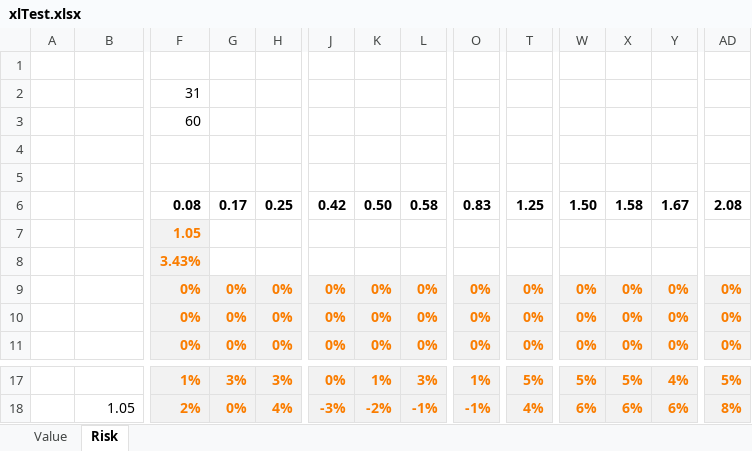
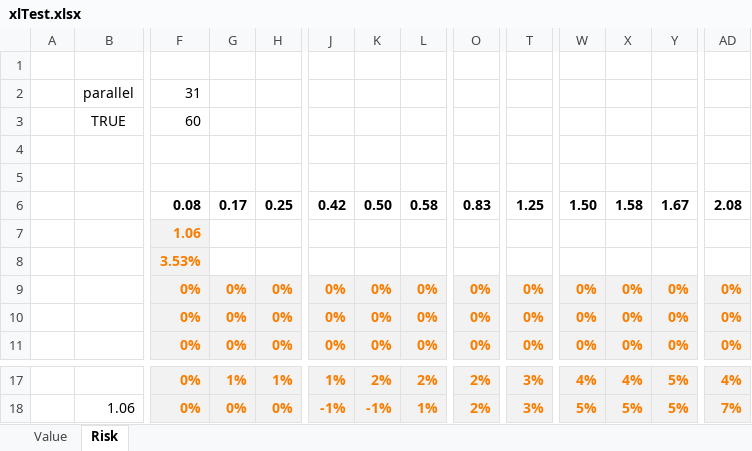
Before and after one commit to asavine/WilmottArticle, an Excel workbook: xlTest.xlsx, sheet Risk, drawn as a sheet; only a part is shown, gaps mark what is left out; values as stored, in another font and other column widths than the file's, no borders; charts and pictures not drawn; the diff covers the shown part only; the diff names each change by its address in the sheet, - before the commit and + after, or states it on an @@ line.

```diff
--- a/xlTest.xlsx (sheet Risk)
+++ b/xlTest.xlsx (sheet Risk)
-B2: (empty)
+B2: parallel
-B3: (empty)
+B3: TRUE
-F7: 1.05
+F7: 1.06
-F8: 3.43%
+F8: 3.53%
-F17: 1%
+F17: 0%
-G17: 3%
+G17: 1%
-H17: 3%
+H17: 1%
-J17: 0%
+J17: 1%
-K17: 1%
+K17: 2%
-L17: 3%
+L17: 2%
-O17: 1%
+O17: 2%
-T17: 5%
+T17: 3%
-W17: 5%
+W17: 4%
-X17: 5%
+X17: 4%
-Y17: 4%
+Y17: 5%
-AD17: 5%
+AD17: 4%
-B18: 1.05
+B18: 1.06
-F18: 2%
+F18: 0%
-H18: 4%
+H18: 0%
-J18: -3%
+J18: -1%
-K18: -2%
+K18: -1%
-L18: -1%
+L18: 1%
-O18: -1%
+O18: 2%
-T18: 4%
+T18: 3%
-W18: 6%
+W18: 5%
-X18: 6%
+X18: 5%
-Y18: 6%
+Y18: 5%
-AD18: 8%
+AD18: 7%
```
Also changed, not shown: other rows of this sheet, sheet Value, charts or pictures, 7 other files.
